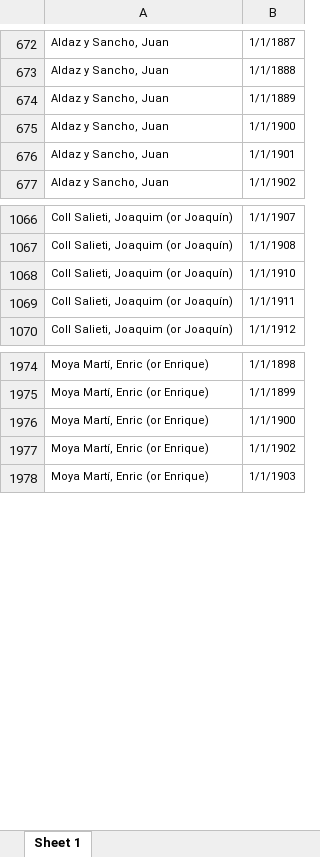
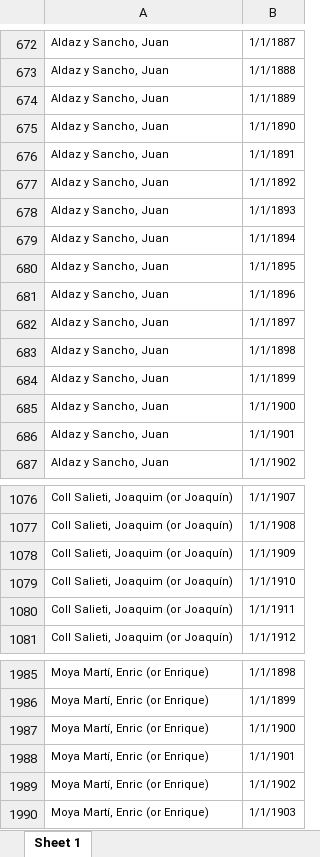
Before and after one commit to dsapanaro/SAD, an Excel workbook: DateQualifiers_Viz.xlsx, sheet Sheet 1, drawn as a sheet; only a part is shown, gaps mark what is left out; values as stored, in another font and other column widths than the file's, no borders; the diff names each change by its address in the sheet, - before the commit and + after, or states it on an @@ line.

Commit message:
Date Qualifiers

```diff
--- a/DateQualifiers_Viz.xlsx (sheet Sheet 1)
+++ b/DateQualifiers_Viz.xlsx (sheet Sheet 1)
+row 675: Aldaz y Sancho, Juan | 1/1/1890
+row 676: Aldaz y Sancho, Juan | 1/1/1891
+row 677: Aldaz y Sancho, Juan | 1/1/1892
+row 678: Aldaz y Sancho, Juan | 1/1/1893
+row 679: Aldaz y Sancho, Juan | 1/1/1894
+row 680: Aldaz y Sancho, Juan | 1/1/1895
+row 681: Aldaz y Sancho, Juan | 1/1/1896
+row 682: Aldaz y Sancho, Juan | 1/1/1897
+row 683: Aldaz y Sancho, Juan | 1/1/1898
+row 684: Aldaz y Sancho, Juan | 1/1/1899
+row 1078: Coll Salieti, Joaquim (or Joaquín) | 1/1/1909
+row 1988: Moya Martí, Enric (or Enrique) | 1/1/1901
```
Also changed, not shown: 2 other files.
